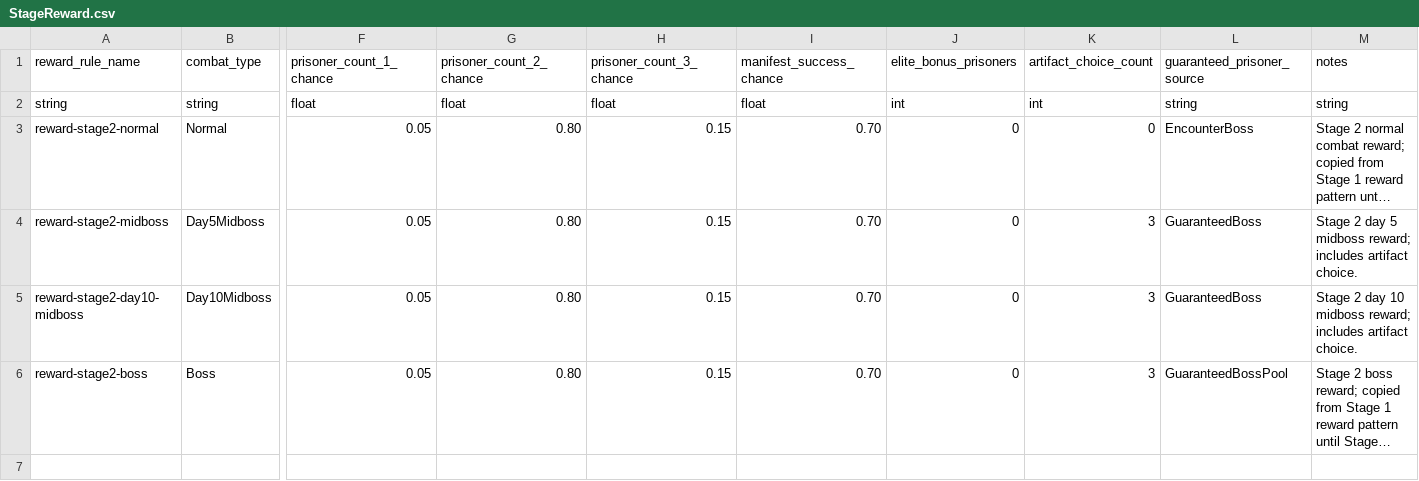
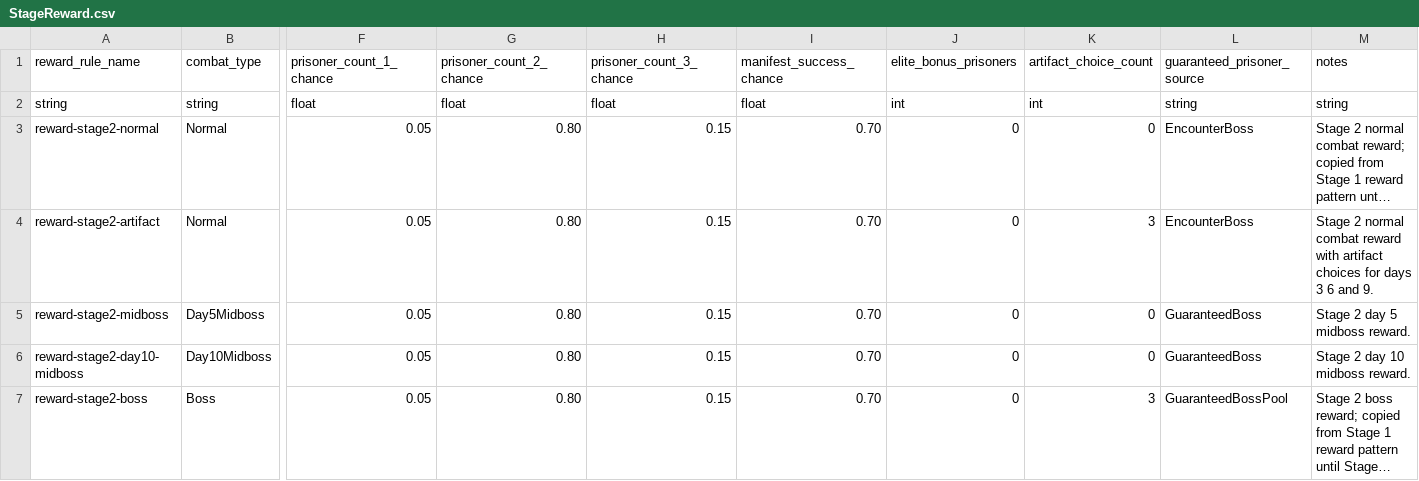
Before and after one commit to t331277-collab/Pakuri_Tower_Defense, a CSV file: Pakuri/Assets/CSVdata/stage_flow/Stage2/StageReward.csv, drawn as a sheet; only a part is shown, gaps mark what is left out; long unchanged cells end in …; addresses are those after the commit; rows hold the shown columns only; the diff names each change by its address in the sheet, - before the commit and + after, or states it on an @@ line.

```diff
--- a/Pakuri/Assets/CSVdata/stage_flow/Stage2/StageReward.csv
+++ b/Pakuri/Assets/CSVdata/stage_flow/Stage2/StageReward.csv
+row 4: reward-stage2-artifact | Normal | 0.05 | 0.80 | 0.15 | 0.70 | 0 | 3 | EncounterBoss | Stage 2 normal combat reward with artifact choices for days 3 6 and 9.
-K5:K6 (artifact_choice_count): 3
+K5:K6 (artifact_choice_count): 0
-M5 (notes): Stage 2 day 5 midboss reward; includes artifact choice.
+M5 (notes): Stage 2 day 5 midboss reward.
-M6 (notes): Stage 2 day 10 midboss reward; includes artifact choice.
+M6 (notes): Stage 2 day 10 midboss reward.
```
Also changed, not shown: Pakuri/Assets/CSVdata/stage_flow/Stage1/StageReward.csv, Pakuri/Assets/CSVdata/stage_flow/StageDay.csv, 8 other files.
